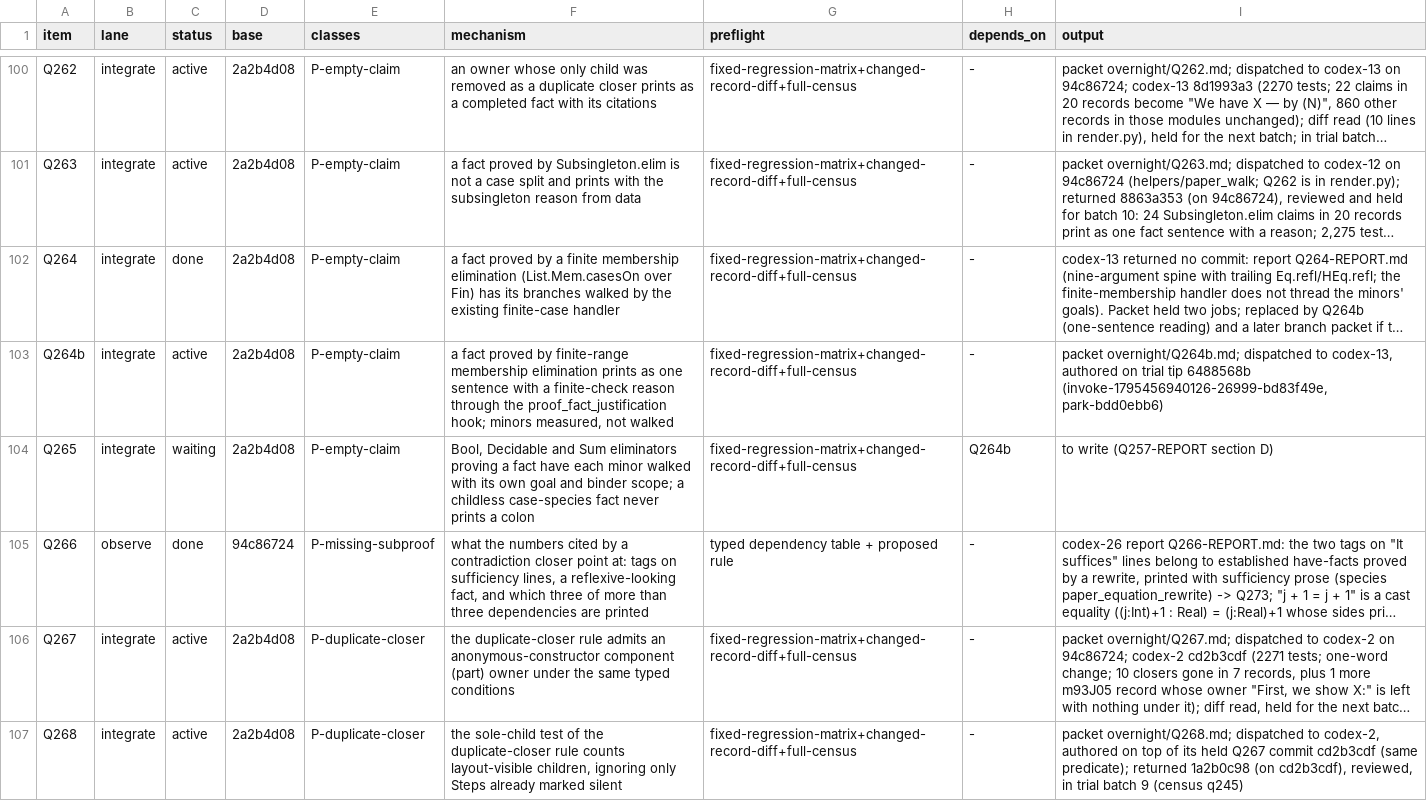
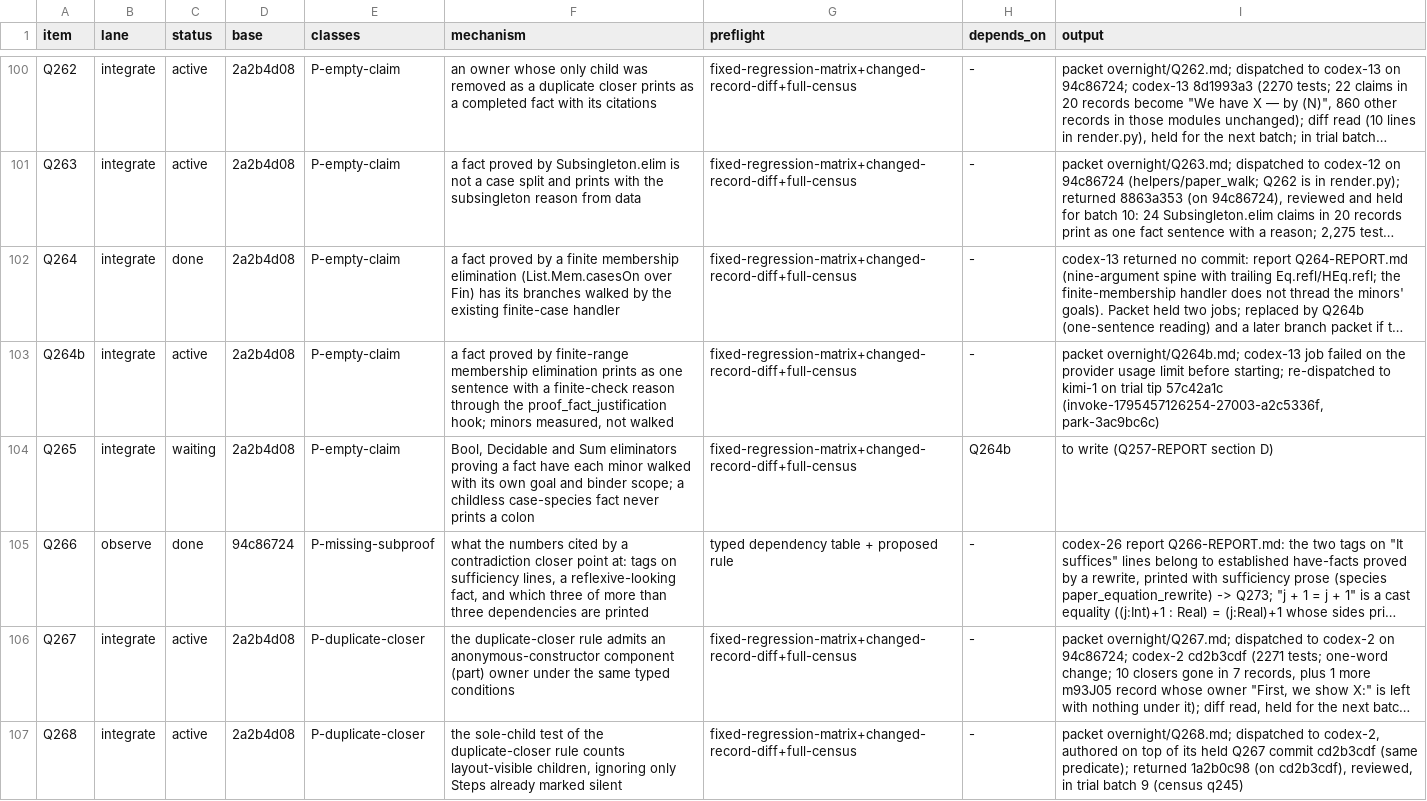
Before and after one commit to tothedarktowercame/futon4, a TSV file: holes/labs/E-paperprinter-cleanup/endgame/dispatch.tsv, drawn as a sheet; only a part is shown, gaps mark what is left out; long unchanged cells end in …; the diff covers the shown part only; the diff names each change by its address in the sheet, - before the commit and + after, or states it on an @@ line.

```diff
--- a/holes/labs/E-paperprinter-cleanup/endgame/dispatch.tsv
+++ b/holes/labs/E-paperprinter-cleanup/endgame/dispatch.tsv
-I103 (output): packet overnight/Q264b.md; dispatched to codex-13, authored on trial tip 6488568b (invoke-1795456940126-26999-bd83f49e, park-bdd0ebb6)
+I103 (output): packet overnight/Q264b.md; codex-13 job failed on the provider usage limit before starting; re-dispatched to kimi-1 on trial tip 57c42a1c (invoke-1795457126254-27003-a2c5336f, park-3ac9bc6c)
```
Also changed, not shown: 4 edited cells elsewhere in this file.
